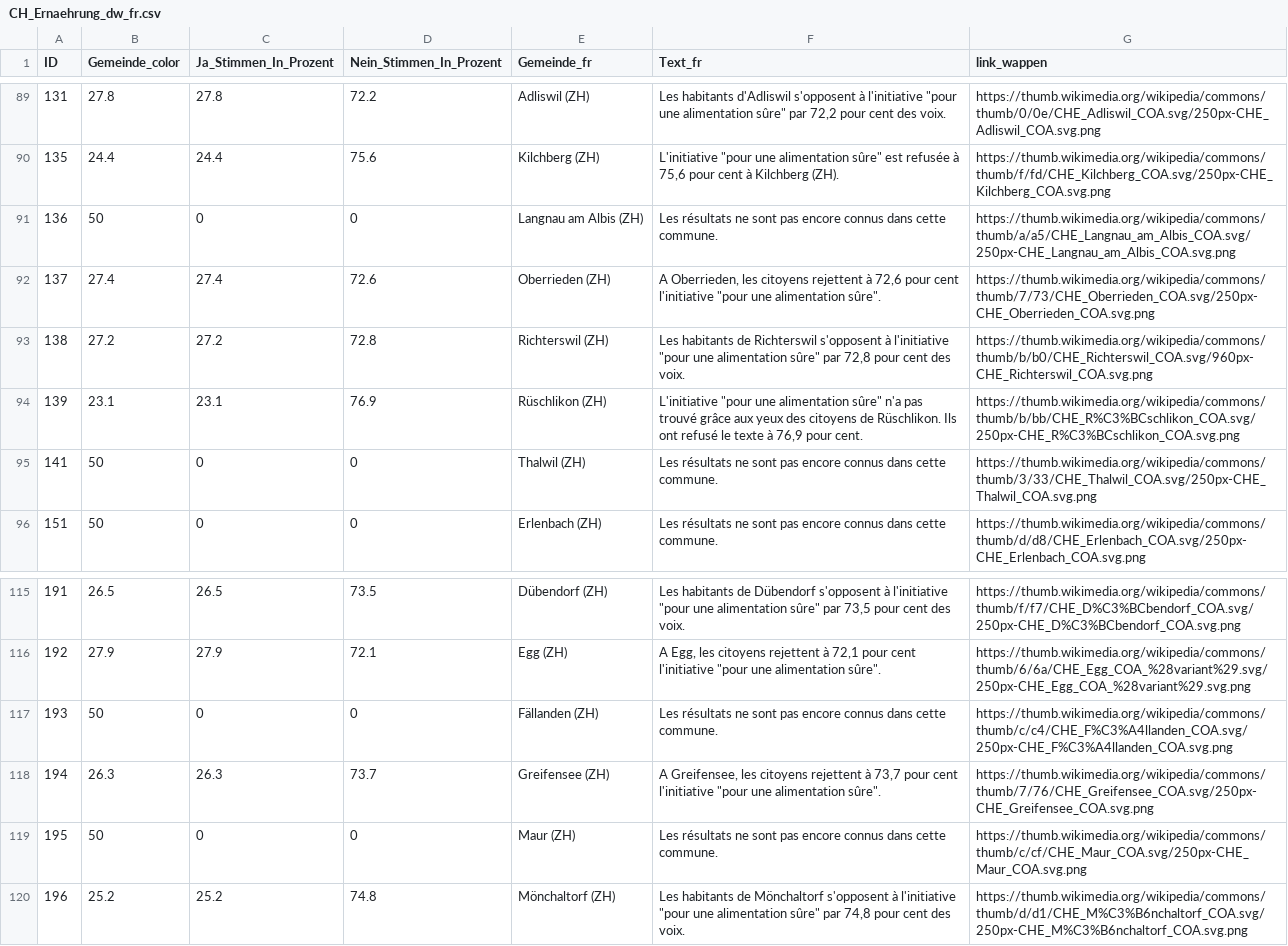
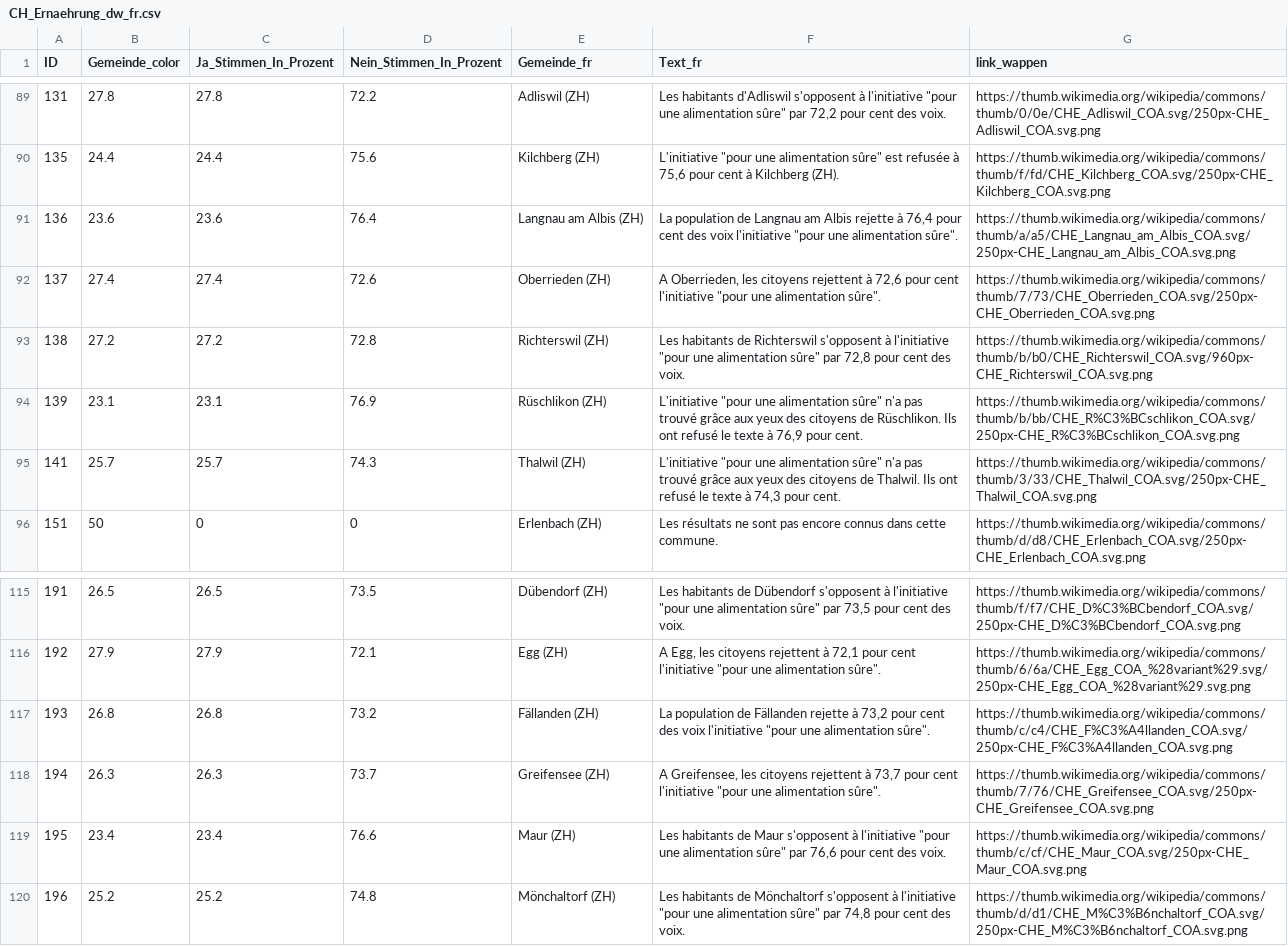
Before and after one commit to awp-finanznachrichten/lena_september2026, a CSV file: Output_Switzerland/CH_Ernaehrung_dw_fr.csv, drawn as a sheet; only a part is shown, gaps mark what is left out.

```diff
--- a/Output_Switzerland/CH_Ernaehrung_dw_fr.csv
+++ b/Output_Switzerland/CH_Ernaehrung_dw_fr.csv
@@ -90,3 +90,3 @@
 135,24.4,24.4,75.6,"Kilchberg (ZH)","L'initiative ""pour une alimentation sûre"" est refusée à 75,6 pour cent à Kilchberg (ZH).","https://thumb.wikimedia.org/wikipedia/commons/thumb/f/fd/CHE_Kilchberg_COA.svg/250px-CHE_Kilchberg_COA.svg.png"
-136,50,0,0,"Langnau am Albis (ZH)","Les résultats ne sont pas encore connus dans cette commune.","https://thumb.wikimedia.org/wikipedia/commons/thumb/a/a5/CHE_Langnau_am_Albis_COA.svg/250px-CHE_Langnau_am_Albis_COA.svg.png"
+136,23.6,23.6,76.4,"Langnau am Albis (ZH)","La population de Langnau am Albis rejette à 76,4 pour cent des voix l'initiative ""pour une alimentation sûre"".","https://thumb.wikimedia.org/wikipedia/commons/thumb/a/a5/CHE_Langnau_am_Albis_COA.svg/250px-CHE_Langnau_am_Albis_COA.svg.png"
 137,27.4,27.4,72.6,"Oberrieden (ZH)","A Oberrieden, les citoyens rejettent à 72,6 pour cent l'initiative ""pour une alimentation sûre"".","https://thumb.wikimedia.org/wikipedia/commons/thumb/7/73/CHE_Oberrieden_COA.svg/250px-CHE_Oberrieden_COA.svg.png"
@@ -94,3 +94,3 @@
 139,23.1,23.1,76.9,"Rüschlikon (ZH)","L'initiative ""pour une alimentation sûre"" n'a pas trouvé grâce aux yeux des citoyens de Rüschlikon. Ils ont refusé le texte à 76,9 pour cent.","https://thumb.wikimedia.org/wikipedia/commons/thumb/b/bb/CHE_R%C3%BCschlikon_COA.svg/250px-CHE_R%C3%BCschlikon_COA.svg.png"
-141,50,0,0,"Thalwil (ZH)","Les résultats ne sont pas encore connus dans cette commune.","https://thumb.wikimedia.org/wikipedia/commons/thumb/3/33/CHE_Thalwil_COA.svg/250px-CHE_Thalwil_COA.svg.png"
+141,25.7,25.7,74.3,"Thalwil (ZH)","L'initiative ""pour une alimentation sûre"" n'a pas trouvé grâce aux yeux des citoyens de Thalwil. Ils ont refusé le texte à 74,3 pour cent.","https://thumb.wikimedia.org/wikipedia/commons/thumb/3/33/CHE_Thalwil_COA.svg/250px-CHE_Thalwil_COA.svg.png"
 151,50,0,0,"Erlenbach (ZH)","Les résultats ne sont pas encore connus dans cette commune.","https://thumb.wikimedia.org/wikipedia/commons/thumb/d/d8/CHE_Erlenbach_COA.svg/250px-CHE_Erlenbach_COA.svg.png"
@@ -116,5 +116,5 @@
 192,27.9,27.9,72.1,"Egg (ZH)","A Egg, les citoyens rejettent à 72,1 pour cent l'initiative ""pour une alimentation sûre"".","https://thumb.wikimedia.org/wikipedia/commons/thumb/6/6a/CHE_Egg_COA_%28variant%29.svg/250px-CHE_Egg_COA_%28variant%29.svg.png"
-193,50,0,0,"Fällanden (ZH)","Les résultats ne sont pas encore connus dans cette commune.","https://thumb.wikimedia.org/wikipedia/commons/thumb/c/c4/CHE_F%C3%A4llanden_COA.svg/250px-CHE_F%C3%A4llanden_COA.svg.png"
+193,26.8,26.8,73.2,"Fällanden (ZH)","La population de Fällanden rejette à 73,2 pour cent des voix l'initiative ""pour une alimentation sûre"".","https://thumb.wikimedia.org/wikipedia/commons/thumb/c/c4/CHE_F%C3%A4llanden_COA.svg/250px-CHE_F%C3%A4llanden_COA.svg.png"
 194,26.3,26.3,73.7,"Greifensee (ZH)","A Greifensee, les citoyens rejettent à 73,7 pour cent l'initiative ""pour une alimentation sûre"".","https://thumb.wikimedia.org/wikipedia/commons/thumb/7/76/CHE_Greifensee_COA.svg/250px-CHE_Greifensee_COA.svg.png"
-195,50,0,0,"Maur (ZH)","Les résultats ne sont pas encore connus dans cette commune.","https://thumb.wikimedia.org/wikipedia/commons/thumb/c/cf/CHE_Maur_COA.svg/250px-CHE_Maur_COA.svg.png"
+195,23.4,23.4,76.6,"Maur (ZH)","Les habitants de Maur s'opposent à l'initiative ""pour une alimentation sûre"" par 76,6 pour cent des voix.","https://thumb.wikimedia.org/wikipedia/commons/thumb/c/cf/CHE_Maur_COA.svg/250px-CHE_Maur_COA.svg.png"
 196,25.2,25.2,74.8,"Mönchaltorf (ZH)","Les habitants de Mönchaltorf s'opposent à l'initiative ""pour une alimentation sûre"" par 74,8 pour cent des voix.","https://thumb.wikimedia.org/wikipedia/commons/thumb/d/d1/CHE_M%C3%B6nchaltorf_COA.svg/250px-CHE_M%C3%B6nchaltorf_COA.svg.png"
```
Also changed, not shown: Output_Cantons/ZH_CH_Neutralitaet_dw_de.csv, Output_Switzerland/CH_Ernaehrung_dw_it.csv, 10 other files.
